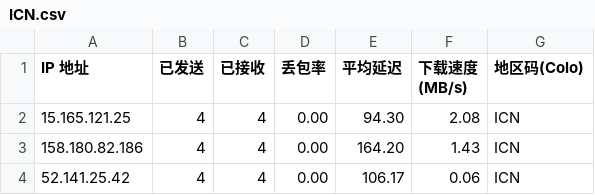
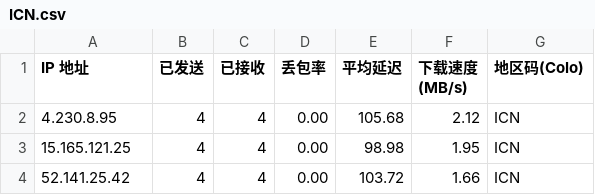
Before and after one commit to wlxd/cfst, a CSV file: csv/fd/ICN.csv, drawn as a sheet.

```diff
--- a/csv/fd/ICN.csv
+++ b/csv/fd/ICN.csv
@@ -1,4 +1,4 @@
 IP 地址,已发送,已接收,丢包率,平均延迟,下载速度 (MB/s),地区码(Colo)
-15.165.121.25,4,4,0.00,94.30,2.08,ICN
-158.180.82.186,4,4,0.00,164.20,1.43,ICN
-52.141.25.42,4,4,0.00,106.17,0.06,ICN
+4.230.8.95,4,4,0.00,105.68,2.12,ICN
+15.165.121.25,4,4,0.00,98.98,1.95,ICN
+52.141.25.42,4,4,0.00,103.72,1.66,ICN
```
Also changed, not shown: csv/fd/FRA.csv, csv/fd/HKG.csv, 22 other files.
